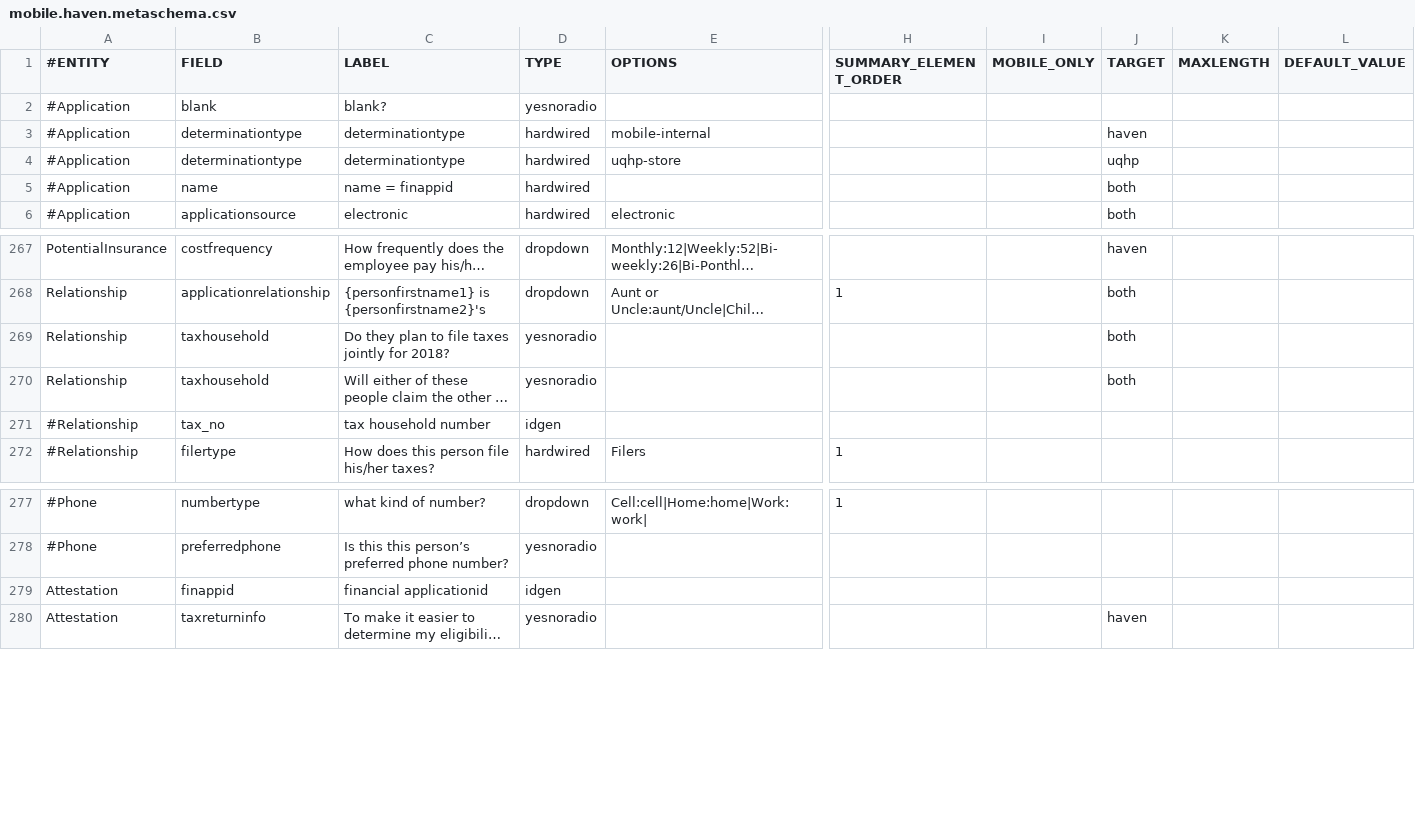
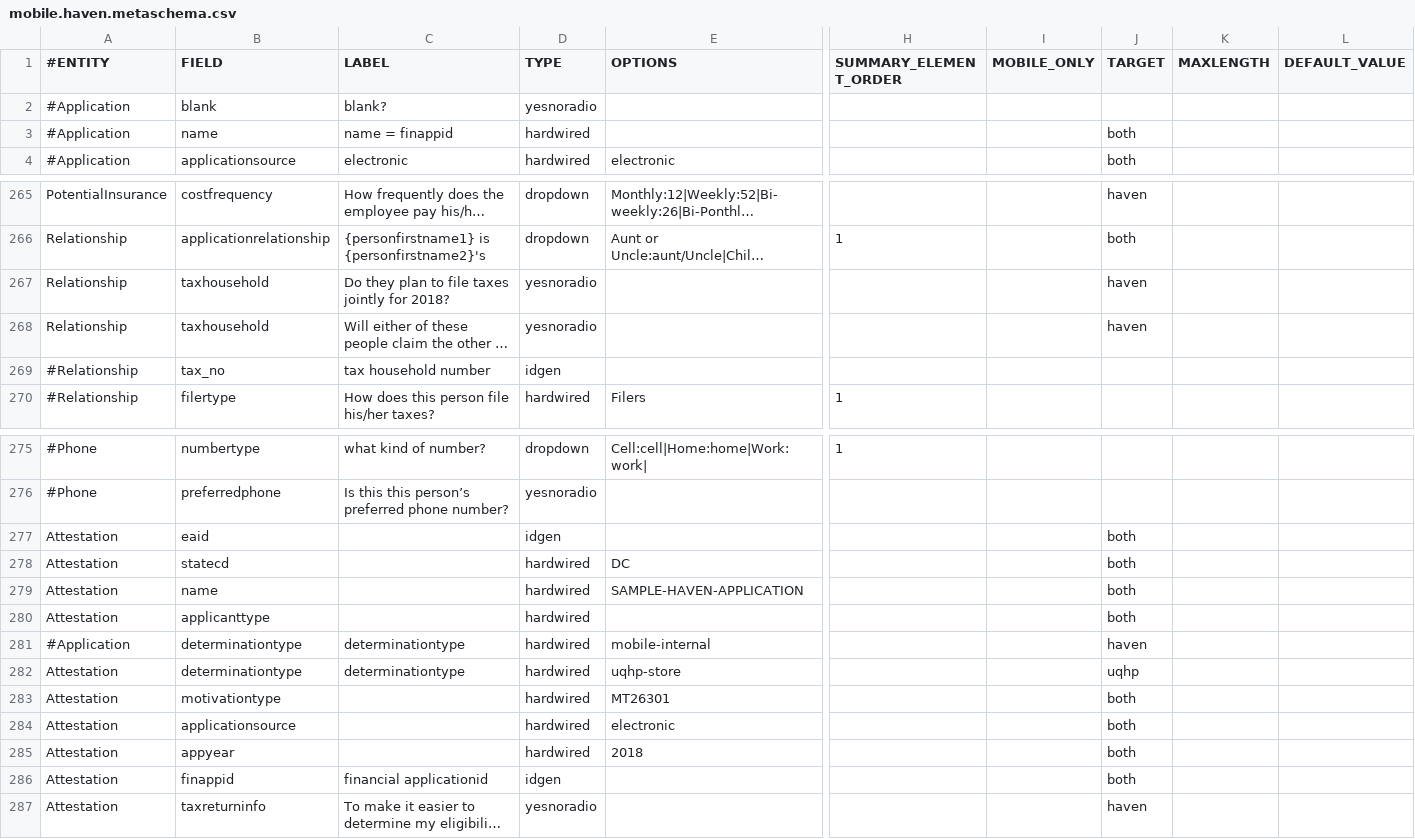
Before and after one commit to dchealthlink/HBX-mobile-app-APIs, a CSV file: schema/mobile.haven.metaschema.csv, drawn as a sheet; only a part is shown, gaps mark what is left out; long unchanged cells end in …; removed rows and columns are numbered as before the commit, all else as after; rows hold the shown columns only; the diff names each change by its address in the sheet, - before the commit and + after, or states it on an @@ line.

Commit message:
updated metaschema

```diff
--- a/schema/mobile.haven.metaschema.csv
+++ b/schema/mobile.haven.metaschema.csv
-row 4: #Application | determinationtype | determinationtype | hardwired | uqhp-store |  |  | uqhp
-J267:J268 (TARGET): both
+J267:J268 (TARGET): haven
+row 277: Attestation | eaid |  | idgen |  |  |  | both
+row 278: Attestation | statecd |  | hardwired | DC |  |  | both
+row 279: Attestation | name |  | hardwired | SAMPLE-HAVEN-APPLICATION |  |  | both
+row 280: Attestation | applicanttype |  | hardwired |  |  |  | both
@@ row 3 moved to row 281: #Application @@
+row 282: Attestation | determinationtype | determinationtype | hardwired | uqhp-store |  |  | uqhp
+row 283: Attestation | motivationtype |  | hardwired | MT26301 |  |  | both
+row 284: Attestation | applicationsource |  | hardwired | electronic |  |  | both
+row 285: Attestation | appyear |  | hardwired | 2018 |  |  | both
-J286 (TARGET): (empty)
+J286 (TARGET): both
```
Also changed, not shown: 2 other files.
